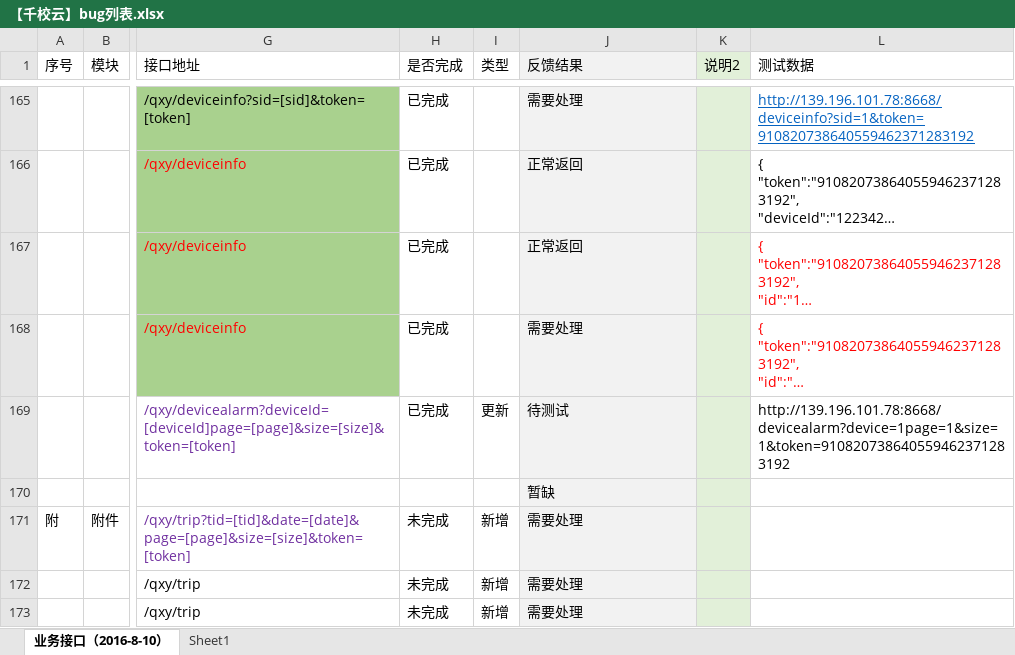
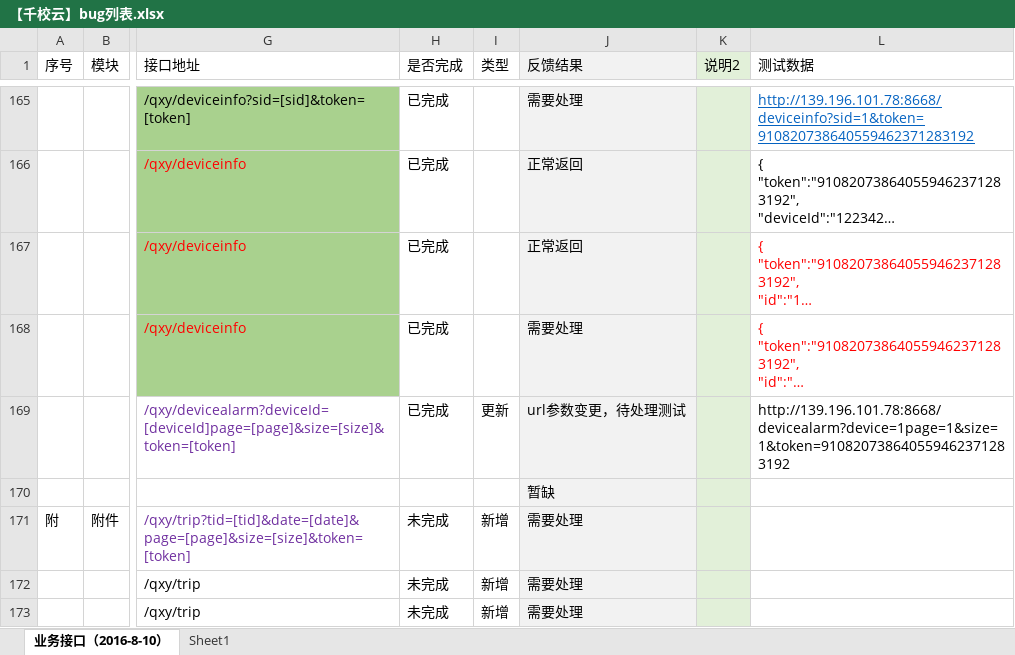
Before and after one commit to cnsuhao/ishome-taocode, an Excel workbook: biz/MC-MSC-Web/qxy接口定义文档2016-8-8/【千校云】bug列表.xlsx, sheet 业务接口（2016-8-10）, drawn as a sheet; only a part is shown, gaps mark what is left out; long unchanged cells end in …; values as stored, in another font and other column widths than the file's, no borders; conditional formats not drawn; the diff covers the shown part only; the diff names each change by its address in the sheet, - before the commit and + after, or states it on an @@ line.

```diff
--- a/biz/MC-MSC-Web/qxy接口定义文档2016-8-8/【千校云】bug列表.xlsx (sheet 业务接口（2016-8-10）)
+++ b/biz/MC-MSC-Web/qxy接口定义文档2016-8-8/【千校云】bug列表.xlsx (sheet 业务接口（2016-8-10）)
-J169 (反馈结果): 待测试
+J169 (反馈结果): url参数变更，待处理测试
```
Also changed, not shown: 28 edited cells elsewhere in this sheet.
